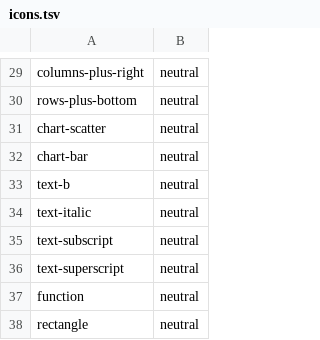
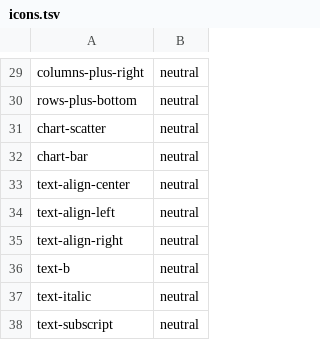
Before and after one commit to Marek9935/StokesForge, a TSV file: crates/stokesforge-app/assets/icons/icons.tsv, drawn as a sheet; only a part is shown, gaps mark what is left out; the shorter side is filled out with more unchanged rows; the diff names each change by its address in the sheet, - before the commit and + after, or states it on an @@ line.

```diff
--- a/crates/stokesforge-app/assets/icons/icons.tsv
+++ b/crates/stokesforge-app/assets/icons/icons.tsv
+row 33: text-align-center | neutral
+row 34: text-align-left | neutral
+row 35: text-align-right | neutral
```
Also changed, not shown: 24 other files.
